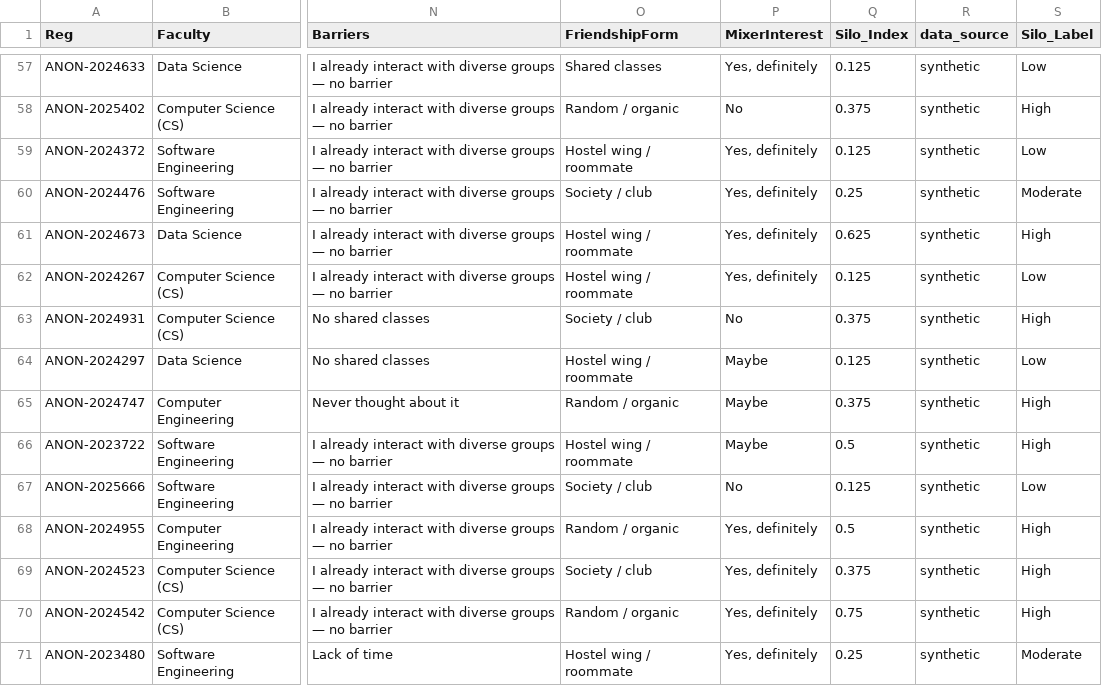
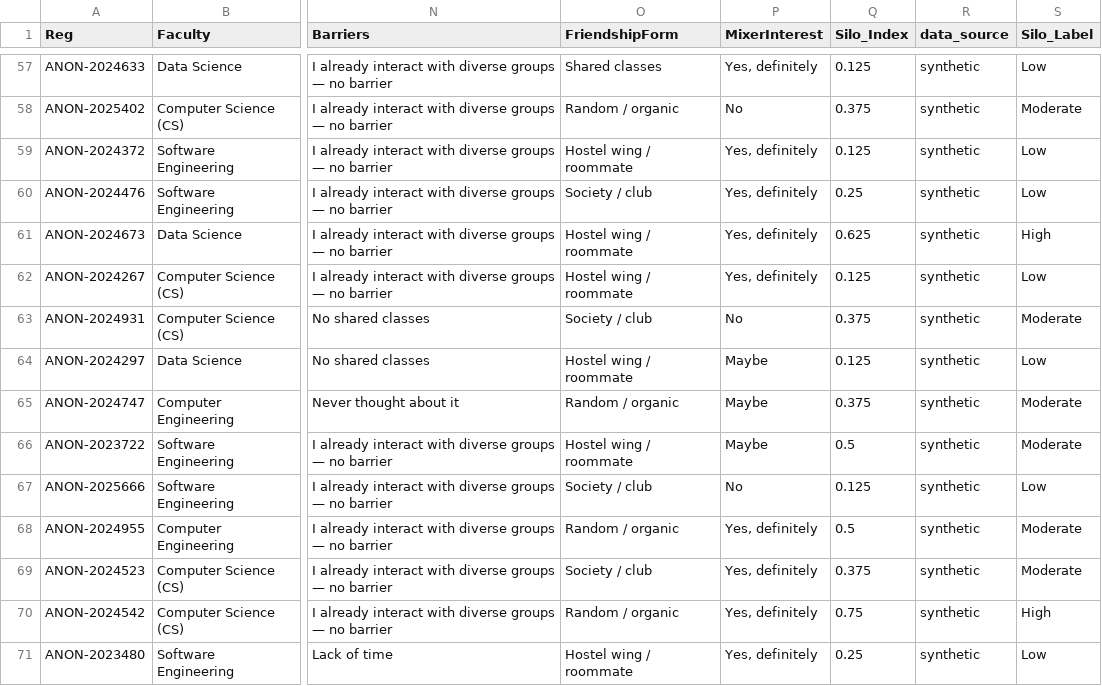
Before and after one commit to Saadia-Asghar/Data-Modeling, a CSV file: output/merged_dataset.csv, drawn as a sheet; only a part is shown, gaps mark what is left out; the diff covers the shown part only; the diff names each change by its address in the sheet, - before the commit and + after, or states it on an @@ line.

```diff
--- a/output/merged_dataset.csv
+++ b/output/merged_dataset.csv
-S58 (Silo_Label): High
+S58 (Silo_Label): Moderate
-S60 (Silo_Label): Moderate
+S60 (Silo_Label): Low
-S63 (Silo_Label): High
+S63 (Silo_Label): Moderate
-S65:S66 (Silo_Label): High
+S65:S66 (Silo_Label): Moderate
-S68:S69 (Silo_Label): High
+S68:S69 (Silo_Label): Moderate
-S71 (Silo_Label): Moderate
+S71 (Silo_Label): Low
```
Also changed, not shown: 87 edited cells elsewhere in this file, output/combined_with_clusters.csv, 6 other files.
